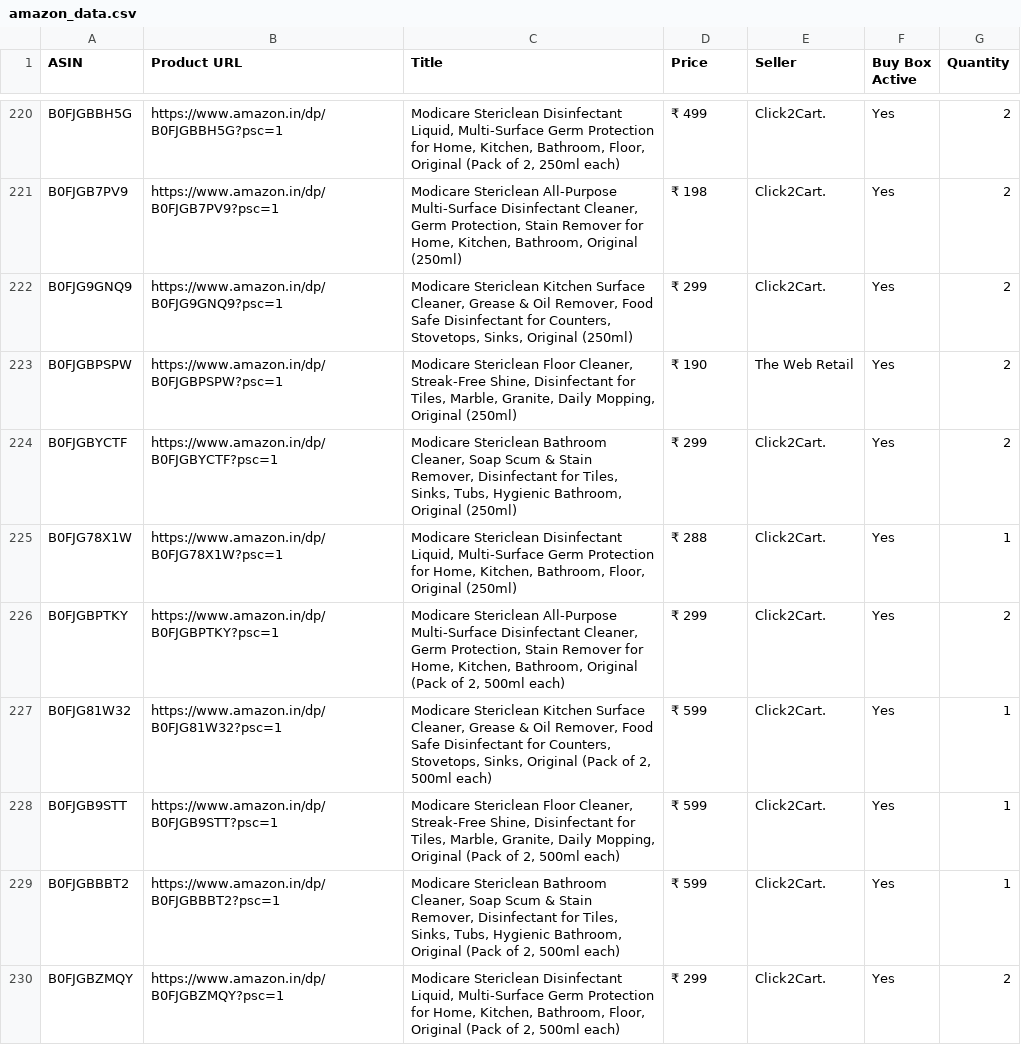
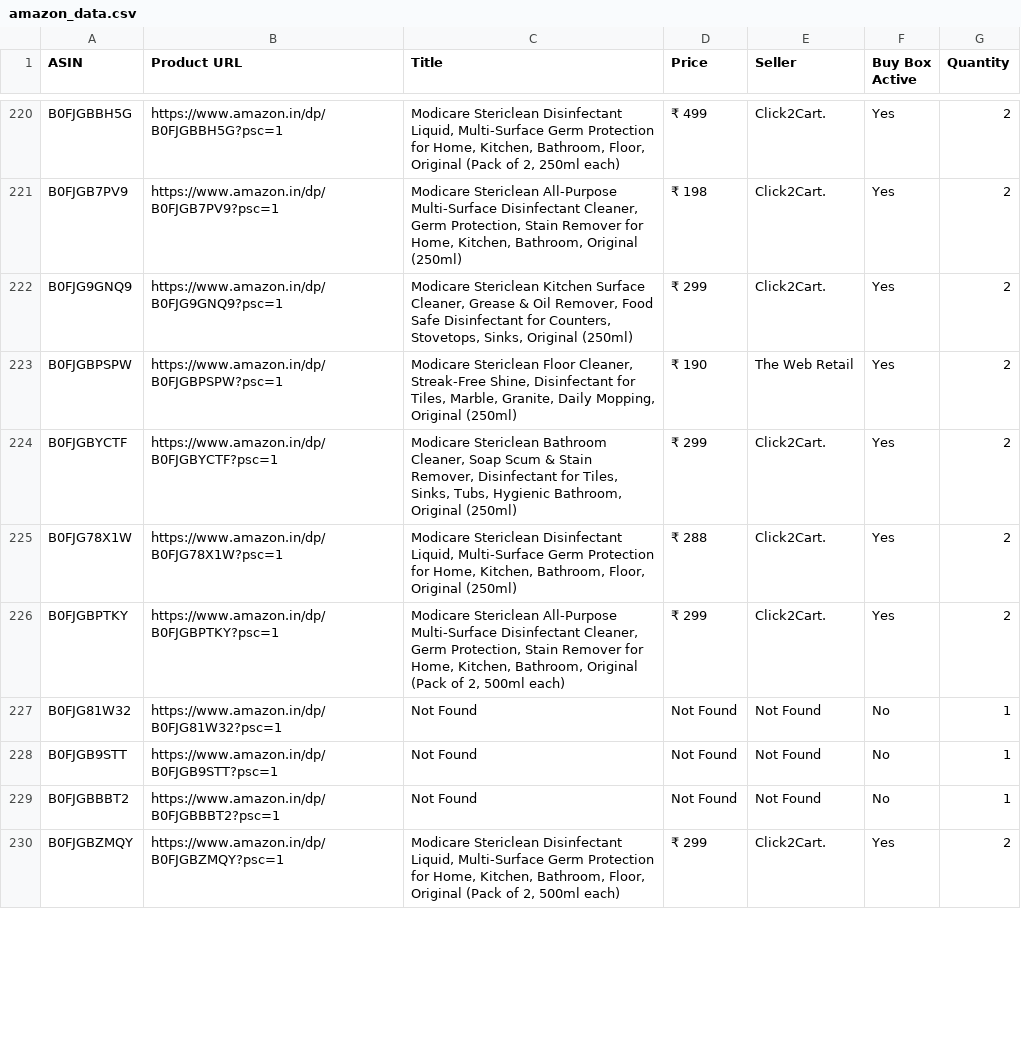
Before and after one commit to egaurav006/amazon-scraper, a CSV file: amazon_data.csv, drawn as a sheet; only a part is shown, gaps mark what is left out; the diff covers the shown part only.

```diff
--- a/amazon_data.csv
+++ b/amazon_data.csv
@@ -224,7 +224,7 @@ B0FJGBPSPW,https://www.amazon.in/dp/B0FJGBPSPW?psc=1,"Modicare Stericlean Floor
 B0FJGBYCTF,https://www.amazon.in/dp/B0FJGBYCTF?psc=1,"Modicare Stericlean Bathroom Cleaner, Soap Scum & Stain Remover, Disinfectant for Tiles, Sinks, Tubs, Hygienic Bathroom, Original (250ml)",₹ 299,Click2Cart.,Yes,2
-B0FJG78X1W,https://www.amazon.in/dp/B0FJG78X1W?psc=1,"Modicare Stericlean Disinfectant Liquid, Multi-Surface Germ Protection for Home, Kitchen, Bathroom, Floor, Original (250ml)",₹ 288,Click2Cart.,Yes,1
+B0FJG78X1W,https://www.amazon.in/dp/B0FJG78X1W?psc=1,"Modicare Stericlean Disinfectant Liquid, Multi-Surface Germ Protection for Home, Kitchen, Bathroom, Floor, Original (250ml)",₹ 288,Click2Cart.,Yes,2
 B0FJGBPTKY,https://www.amazon.in/dp/B0FJGBPTKY?psc=1,"Modicare Stericlean All-Purpose Multi-Surface Disinfectant Cleaner, Germ Protection, Stain Remover for Home, Kitchen, Bathroom, Original (Pack of 2, 500ml each)",₹ 299,Click2Cart.,Yes,2
-B0FJG81W32,https://www.amazon.in/dp/B0FJG81W32?psc=1,"Modicare Stericlean Kitchen Surface Cleaner, Grease & Oil Remover, Food Safe Disinfectant for Counters, Stovetops, Sinks, Original (Pack of 2, 500ml each)",₹ 599,Click2Cart.,Yes,1
-B0FJGB9STT,https://www.amazon.in/dp/B0FJGB9STT?psc=1,"Modicare Stericlean Floor Cleaner, Streak-Free Shine, Disinfectant for Tiles, Marble, Granite, Daily Mopping, Original (Pack of 2, 500ml each)",₹ 599,Click2Cart.,Yes,1
-B0FJGBBBT2,https://www.amazon.in/dp/B0FJGBBBT2?psc=1,"Modicare Stericlean Bathroom Cleaner, Soap Scum & Stain Remover, Disinfectant for Tiles, Sinks, Tubs, Hygienic Bathroom, Original (Pack of 2, 500ml each)",₹ 599,Click2Cart.,Yes,1
+B0FJG81W32,https://www.amazon.in/dp/B0FJG81W32?psc=1,Not Found,Not Found,Not Found,No,1
+B0FJGB9STT,https://www.amazon.in/dp/B0FJGB9STT?psc=1,Not Found,Not Found,Not Found,No,1
+B0FJGBBBT2,https://www.amazon.in/dp/B0FJGBBBT2?psc=1,Not Found,Not Found,Not Found,No,1
 B0FJGBZMQY,https://www.amazon.in/dp/B0FJGBZMQY?psc=1,"Modicare Stericlean Disinfectant Liquid, Multi-Surface Germ Protection for Home, Kitchen, Bathroom, Floor, Original (Pack of 2, 500ml each)",₹ 299,Click2Cart.,Yes,2
```
Also changed, not shown: 123 edited cells elsewhere in this file.
